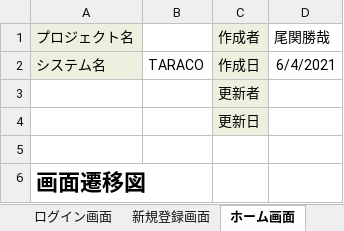
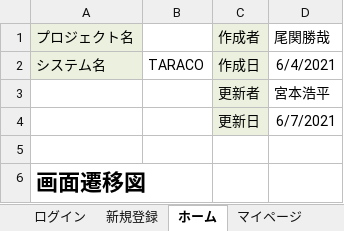
Before and after one commit to DOJO-2021/B-3, an Excel workbook: documents/画面遷移図.xlsx, sheet ホーム, drawn as a sheet; values as stored, in another font and other column widths than the file's, no borders; charts and pictures not drawn; the diff names each change by its address in the sheet, - before the commit and + after, or states it on an @@ line.

```diff
--- a/documents/画面遷移図.xlsx (sheet ホーム)
+++ b/documents/画面遷移図.xlsx (sheet ホーム)
-sheet tab: ログイン画面
+sheet tab: ログイン
-sheet tab: 新規登録画面
+sheet tab: 新規登録
-sheet tab: ホーム画面
+sheet tab: ホーム
-D3: (empty)
+D3: 宮本浩平
-D4: (empty)
+D4: 6/7/2021
```
Also changed, not shown: sheet マイページ, sheet プロフィール, sheet アンケート掲示板, sheet アドバイス, sheet ログイン, sheet 新規登録, 1 more sheet, other sheet tabs, charts or pictures, documents/0607/0607_外部設計書_TARACO.xlsx, 3 other files.
